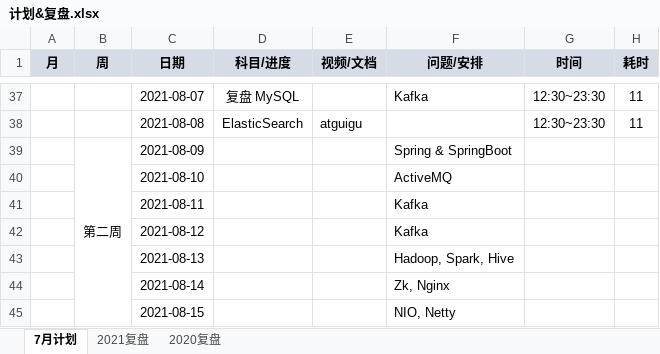
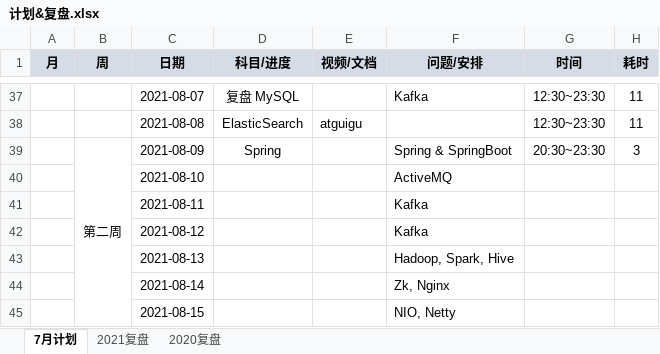
Before and after one commit to aurelius-shu/lmsl, an Excel workbook: career/计划&复盘.xlsx, sheet 7月计划, drawn as a sheet; only a part is shown, gaps mark what is left out; values as stored, in another font and other column widths than the file's, no borders; the diff names each change by its address in the sheet, - before the commit and + after, or states it on an @@ line.

Commit message:
update schedule

```diff
--- a/career/计划&复盘.xlsx (sheet 7月计划)
+++ b/career/计划&复盘.xlsx (sheet 7月计划)
-D39 (科目/进度): (empty)
+D39 (科目/进度): Spring
-G39 (时间): (empty)
+G39 (时间): 20:30~23:30
-H39 (耗时): (empty)
+H39 (耗时): 3
```
